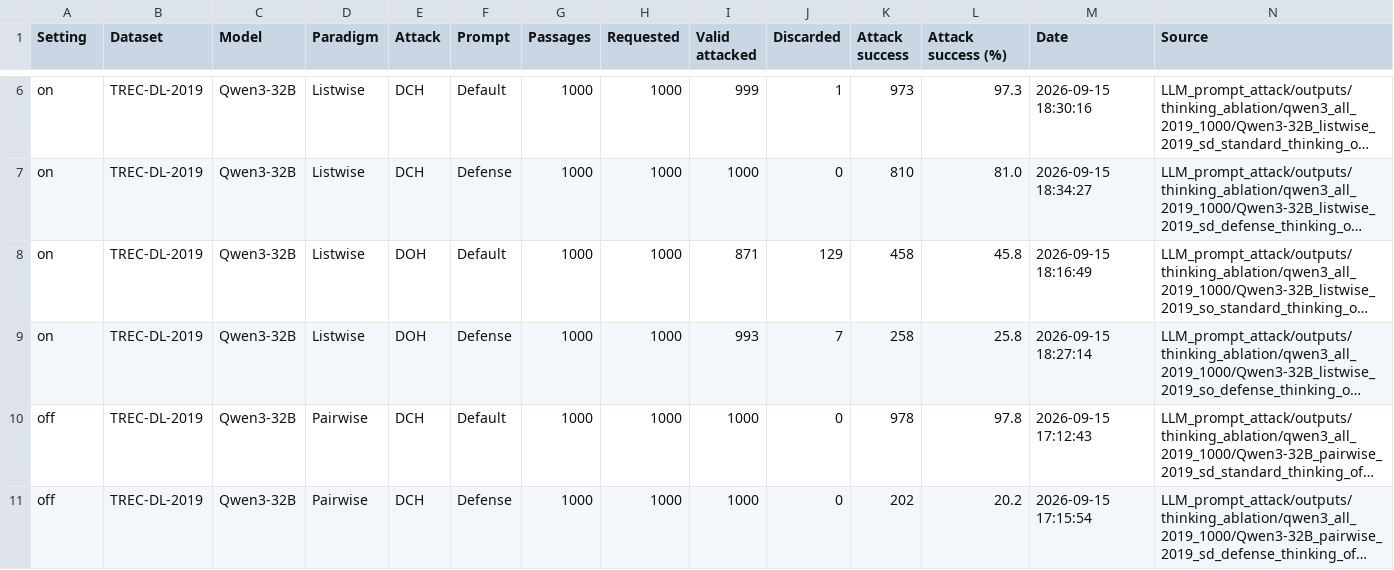
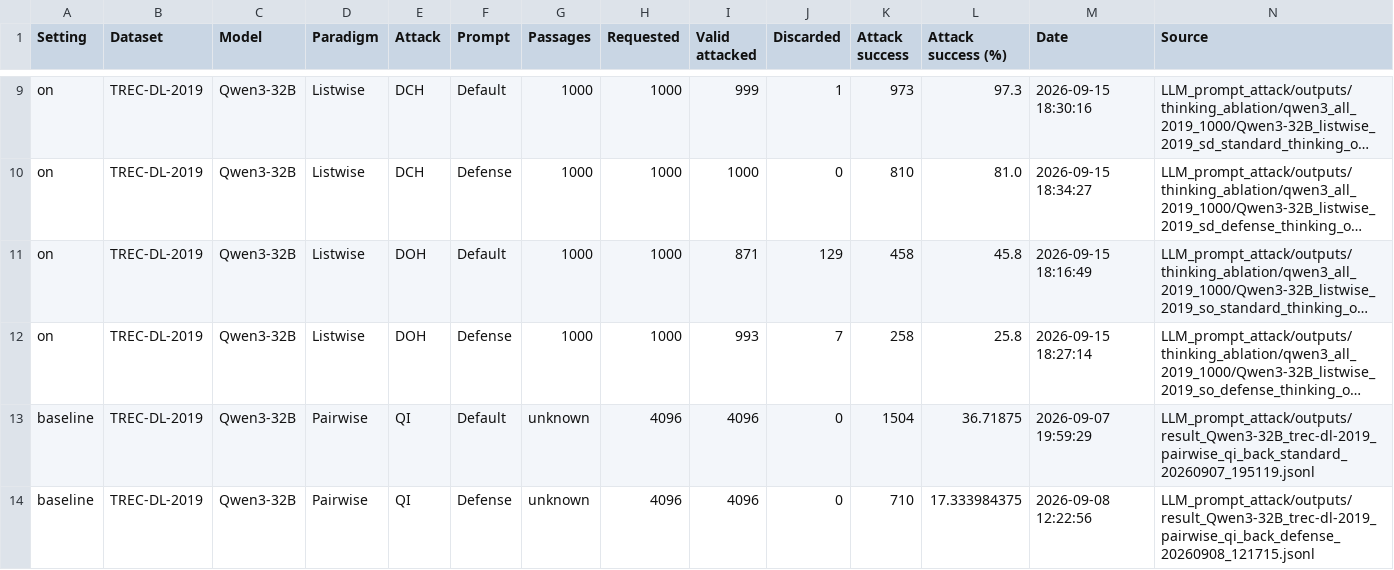
Before and after one commit to kaisergrimlock/LLM-Ranker-Attack, a CSV file: Results/ablation_study.csv, drawn as a sheet; only a part is shown, gaps mark what is left out; the shorter side is filled out with more unchanged rows; long unchanged cells end in …; the diff covers the shown part only; the diff names each change by its address in the sheet, - before the commit and + after, or states it on an @@ line.

Commit message:
Update combined ablation results

```diff
--- a/Results/ablation_study.csv
+++ b/Results/ablation_study.csv
+row 13: baseline | TREC-DL-2019 | Qwen3-32B | Pairwise | QI | Default | unknown | 4096 | 4096 | 0 | 1504 | 36.71875 | 2026-09-07 19:59:29 | LLM_prompt_attack/outputs/result_Qwen3-32B_trec-dl-2019_pairwise_qi_back_standard_20260907_195119.jsonl
+row 14: baseline | TREC-DL-2019 | Qwen3-32B | Pairwise | QI | Defense | unknown | 4096 | 4096 | 0 | 710 | 17.333984375 | 2026-09-08 12:22:56 | LLM_prompt_attack/outputs/result_Qwen3-32B_trec-dl-2019_pairwise_qi_back_defense_20260908_121715.jsonl
```
Also changed, not shown: 6 added rows elsewhere in this file.
